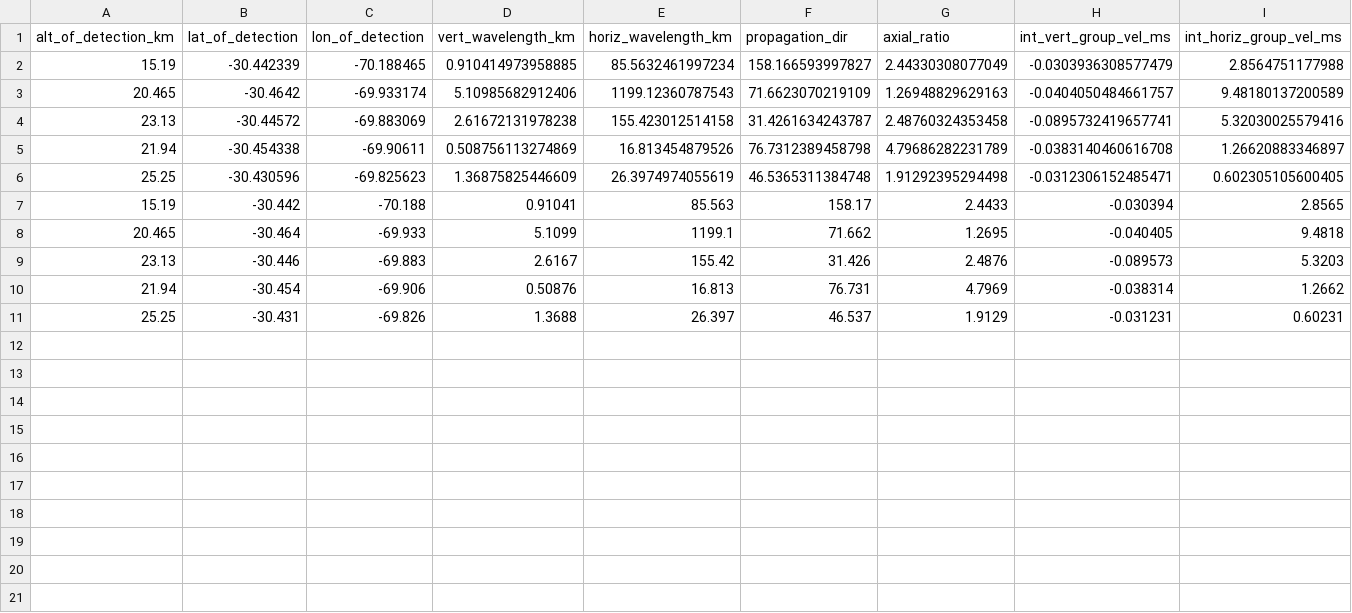
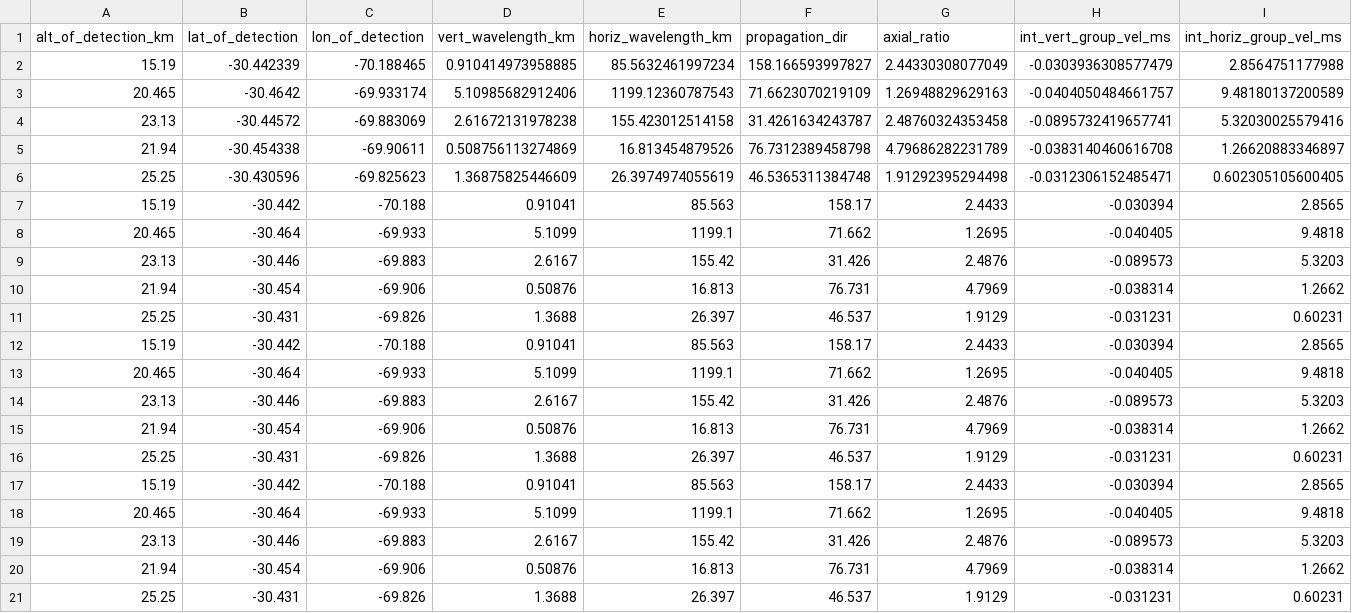
Before and after one commit to ArtimisFowl888/OkstateEclipse2020, a CSV file: gravity-wave-gui-matlab-master/gravity-wave-gui-matlab-master/Profile/C10_041713_070219_MREDI_gravity_wave_parameters.csv, drawn as a sheet; only a part is shown; rows hold the shown columns only; the diff names each change by its address in the sheet, - before the commit and + after, or states it on an @@ line.

```diff
--- a/gravity-wave-gui-matlab-master/gravity-wave-gui-matlab-master/Profile/C10_041713_070219_MREDI_gravity_wave_parameters.csv
+++ b/gravity-wave-gui-matlab-master/gravity-wave-gui-matlab-master/Profile/C10_041713_070219_MREDI_gravity_wave_parameters.csv
+row 12: 15.19 | -30.442 | -70.188 | 0.91041 | 85.563 | 158.17 | 2.4433 | -0.030394 | 2.8565
+row 13: 20.465 | -30.464 | -69.933 | 5.1099 | 1199.1 | 71.662 | 1.2695 | -0.040405 | 9.4818
+row 14: 23.13 | -30.446 | -69.883 | 2.6167 | 155.42 | 31.426 | 2.4876 | -0.089573 | 5.3203
+row 15: 21.94 | -30.454 | -69.906 | 0.50876 | 16.813 | 76.731 | 4.7969 | -0.038314 | 1.2662
+row 16: 25.25 | -30.431 | -69.826 | 1.3688 | 26.397 | 46.537 | 1.9129 | -0.031231 | 0.60231
+row 17: 15.19 | -30.442 | -70.188 | 0.91041 | 85.563 | 158.17 | 2.4433 | -0.030394 | 2.8565
+row 18: 20.465 | -30.464 | -69.933 | 5.1099 | 1199.1 | 71.662 | 1.2695 | -0.040405 | 9.4818
+row 19: 23.13 | -30.446 | -69.883 | 2.6167 | 155.42 | 31.426 | 2.4876 | -0.089573 | 5.3203
+row 20: 21.94 | -30.454 | -69.906 | 0.50876 | 16.813 | 76.731 | 4.7969 | -0.038314 | 1.2662
+row 21: 25.25 | -30.431 | -69.826 | 1.3688 | 26.397 | 46.537 | 1.9129 | -0.031231 | 0.60231
```
Also changed, not shown: gravity-wave-gui-matlab-master/gravity-wave-gui-matlab-master/Profile/C14_081947_070219_MREDI_gravity_wave_parameters.csv, gravity-wave-gui-matlab-master/gravity-wave-gui-matlab-master/Profile/C15_092950_070219_GARY_gravity_wave_parameters.csv, 13 other files.
